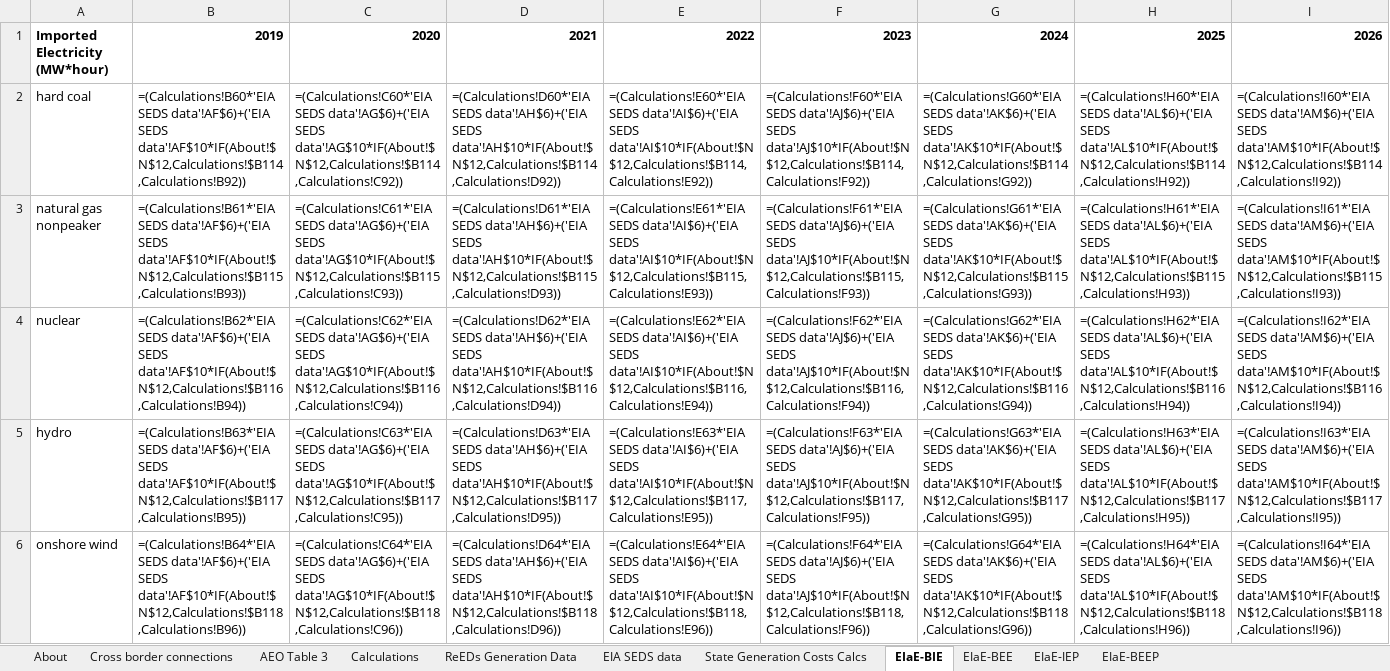
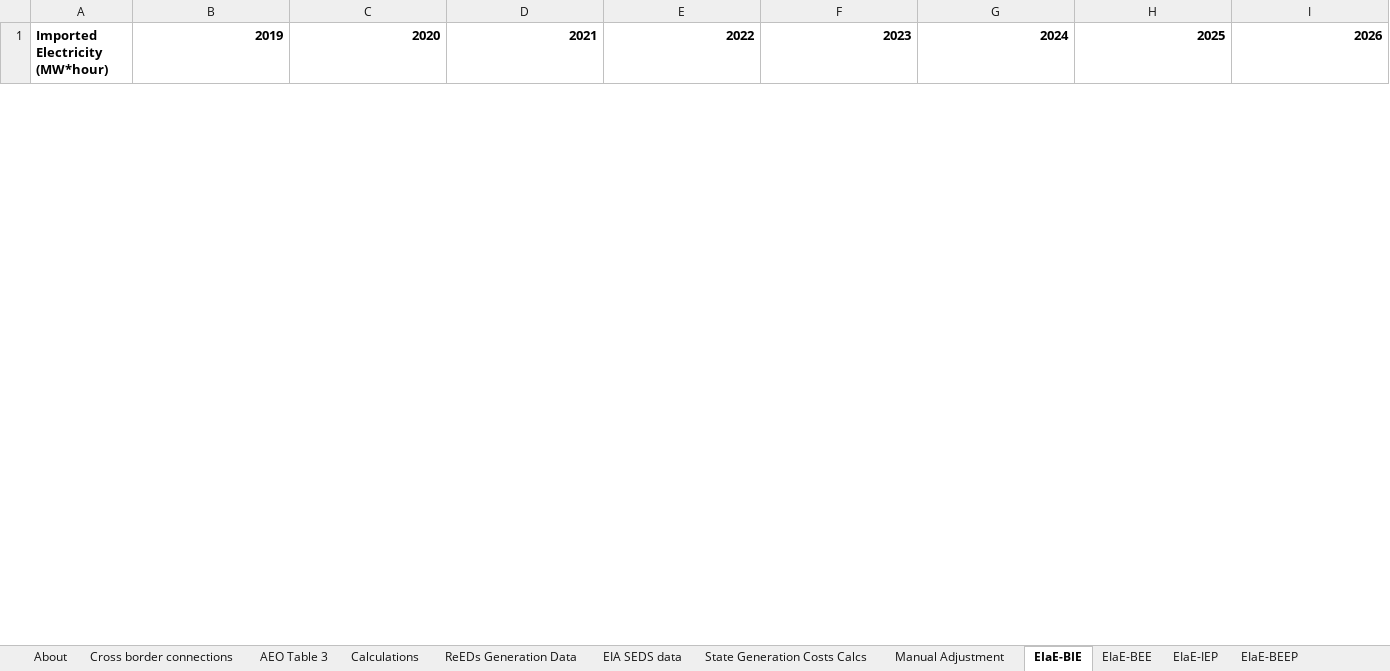
Before and after one commit to EnergyInnovation/eps-louisiana, an Excel workbook: InputData/elec/EIaE/Elec Imports and Exports.xlsx, sheet EIaE-BIE, drawn as a sheet; only a part is shown; values as stored, in another font and other column widths than the file's, no borders; formulas without a stored value are shown as written; removed rows and columns are numbered as before the commit, all else as after; rows hold the shown columns only; the diff covers the shown part only; the diff names each change by its address in the sheet, - before the commit and + after, or states it on an @@ line.

```diff
--- a/InputData/elec/EIaE/Elec Imports and Exports.xlsx (sheet EIaE-BIE)
+++ b/InputData/elec/EIaE/Elec Imports and Exports.xlsx (sheet EIaE-BIE)
+sheet tab: Manual Adjustment
-row 2: hard coal | =(Calculations!B60*'EIA SEDS data'!AF$6)+('EIA SEDS data'!AF$10*IF(About!$N$12,Calculations!$B114,Calculations!B92)) | =(Calculations!C60*'EIA SEDS data'!AG$6)+('EIA SEDS data'!AG$10*IF(About!$N$12,Calculations!$B114,Calculations!C92)) | =(Calculations!D60*'EIA SEDS data'!AH$6)+('EIA SEDS data'!AH$10*IF(About!$N$12,Calculations!$B114,Calculations!D92)) | =(Calculations!E60*'EIA SEDS data'!AI$6)+('EIA SEDS data'!AI$10*IF(About!$N$12,Calculations!$B114,Calculations!E92)) | =(Calculations!F60*'EIA SEDS data'!AJ$6)+('EIA SEDS data'!AJ$10*IF(About!$N$12,Calculations!$B114,Calculations!F92)) | =(Calculations!G60*'EIA SEDS data'!AK$6)+('EIA SEDS data'!AK$10*IF(About!$N$12,Calculations!$B114,Calculations!G92)) | =(Calculations!H60*'EIA SEDS data'!AL$6)+('EIA SEDS data'!AL$10*IF(About!$N$12,Calculations!$B114,Calculations!H92)) | =(Calculations!I60*'EIA SEDS data'!AM$6)+('EIA SEDS data'!AM$10*IF(About!$N$12,Calculations!$B114,Calculations!I92))
-row 3: natural gas nonpeaker | =(Calculations!B61*'EIA SEDS data'!AF$6)+('EIA SEDS data'!AF$10*IF(About!$N$12,Calculations!$B115,Calculations!B93)) | =(Calculations!C61*'EIA SEDS data'!AG$6)+('EIA SEDS data'!AG$10*IF(About!$N$12,Calculations!$B115,Calculations!C93)) | =(Calculations!D61*'EIA SEDS data'!AH$6)+('EIA SEDS data'!AH$10*IF(About!$N$12,Calculations!$B115,Calculations!D93)) | =(Calculations!E61*'EIA SEDS data'!AI$6)+('EIA SEDS data'!AI$10*IF(About!$N$12,Calculations!$B115,Calculations!E93)) | =(Calculations!F61*'EIA SEDS data'!AJ$6)+('EIA SEDS data'!AJ$10*IF(About!$N$12,Calculations!$B115,Calculations!F93)) | =(Calculations!G61*'EIA SEDS data'!AK$6)+('EIA SEDS data'!AK$10*IF(About!$N$12,Calculations!$B115,Calculations!G93)) | =(Calculations!H61*'EIA SEDS data'!AL$6)+('EIA SEDS data'!AL$10*IF(About!$N$12,Calculations!$B115,Calculations!H93)) | =(Calculations!I61*'EIA SEDS data'!AM$6)+('EIA SEDS data'!AM$10*IF(About!$N$12,Calculations!$B115,Calculations!I93))
-row 4: nuclear | =(Calculations!B62*'EIA SEDS data'!AF$6)+('EIA SEDS data'!AF$10*IF(About!$N$12,Calculations!$B116,Calculations!B94)) | =(Calculations!C62*'EIA SEDS data'!AG$6)+('EIA SEDS data'!AG$10*IF(About!$N$12,Calculations!$B116,Calculations!C94)) | =(Calculations!D62*'EIA SEDS data'!AH$6)+('EIA SEDS data'!AH$10*IF(About!$N$12,Calculations!$B116,Calculations!D94)) | =(Calculations!E62*'EIA SEDS data'!AI$6)+('EIA SEDS data'!AI$10*IF(About!$N$12,Calculations!$B116,Calculations!E94)) | =(Calculations!F62*'EIA SEDS data'!AJ$6)+('EIA SEDS data'!AJ$10*IF(About!$N$12,Calculations!$B116,Calculations!F94)) | =(Calculations!G62*'EIA SEDS data'!AK$6)+('EIA SEDS data'!AK$10*IF(About!$N$12,Calculations!$B116,Calculations!G94)) | =(Calculations!H62*'EIA SEDS data'!AL$6)+('EIA SEDS data'!AL$10*IF(About!$N$12,Calculations!$B116,Calculations!H94)) | =(Calculations!I62*'EIA SEDS data'!AM$6)+('EIA SEDS data'!AM$10*IF(About!$N$12,Calculations!$B116,Calculations!I94))
-row 5: hydro | =(Calculations!B63*'EIA SEDS data'!AF$6)+('EIA SEDS data'!AF$10*IF(About!$N$12,Calculations!$B117,Calculations!B95)) | =(Calculations!C63*'EIA SEDS data'!AG$6)+('EIA SEDS data'!AG$10*IF(About!$N$12,Calculations!$B117,Calculations!C95)) | =(Calculations!D63*'EIA SEDS data'!AH$6)+('EIA SEDS data'!AH$10*IF(About!$N$12,Calculations!$B117,Calculations!D95)) | =(Calculations!E63*'EIA SEDS data'!AI$6)+('EIA SEDS data'!AI$10*IF(About!$N$12,Calculations!$B117,Calculations!E95)) | =(Calculations!F63*'EIA SEDS data'!AJ$6)+('EIA SEDS data'!AJ$10*IF(About!$N$12,Calculations!$B117,Calculations!F95)) | =(Calculations!G63*'EIA SEDS data'!AK$6)+('EIA SEDS data'!AK$10*IF(About!$N$12,Calculations!$B117,Calculations!G95)) | =(Calculations!H63*'EIA SEDS data'!AL$6)+('EIA SEDS data'!AL$10*IF(About!$N$12,Calculations!$B117,Calculations!H95)) | =(Calculations!I63*'EIA SEDS data'!AM$6)+('EIA SEDS data'!AM$10*IF(About!$N$12,Calculations!$B117,Calculations!I95))
-row 6: onshore wind | =(Calculations!B64*'EIA SEDS data'!AF$6)+('EIA SEDS data'!AF$10*IF(About!$N$12,Calculations!$B118,Calculations!B96)) | =(Calculations!C64*'EIA SEDS data'!AG$6)+('EIA SEDS data'!AG$10*IF(About!$N$12,Calculations!$B118,Calculations!C96)) | =(Calculations!D64*'EIA SEDS data'!AH$6)+('EIA SEDS data'!AH$10*IF(About!$N$12,Calculations!$B118,Calculations!D96)) | =(Calculations!E64*'EIA SEDS data'!AI$6)+('EIA SEDS data'!AI$10*IF(About!$N$12,Calculations!$B118,Calculations!E96)) | =(Calculations!F64*'EIA SEDS data'!AJ$6)+('EIA SEDS data'!AJ$10*IF(About!$N$12,Calculations!$B118,Calculations!F96)) | =(Calculations!G64*'EIA SEDS data'!AK$6)+('EIA SEDS data'!AK$10*IF(About!$N$12,Calculations!$B118,Calculations!G96)) | =(Calculations!H64*'EIA SEDS data'!AL$6)+('EIA SEDS data'!AL$10*IF(About!$N$12,Calculations!$B118,Calculations!H96)) | =(Calculations!I64*'EIA SEDS data'!AM$6)+('EIA SEDS data'!AM$10*IF(About!$N$12,Calculations!$B118,Calculations!I96))
```
Also changed, not shown: 16 added rows and 11 removed rows elsewhere in this sheet, sheet ReEDs Generation Data, sheet State Generation Costs Calcs, sheet Calculations, sheet EIA SEDS data, sheet Cross border connections, sheet EIaE-BEE, 3 more sheets, 48 other files.
